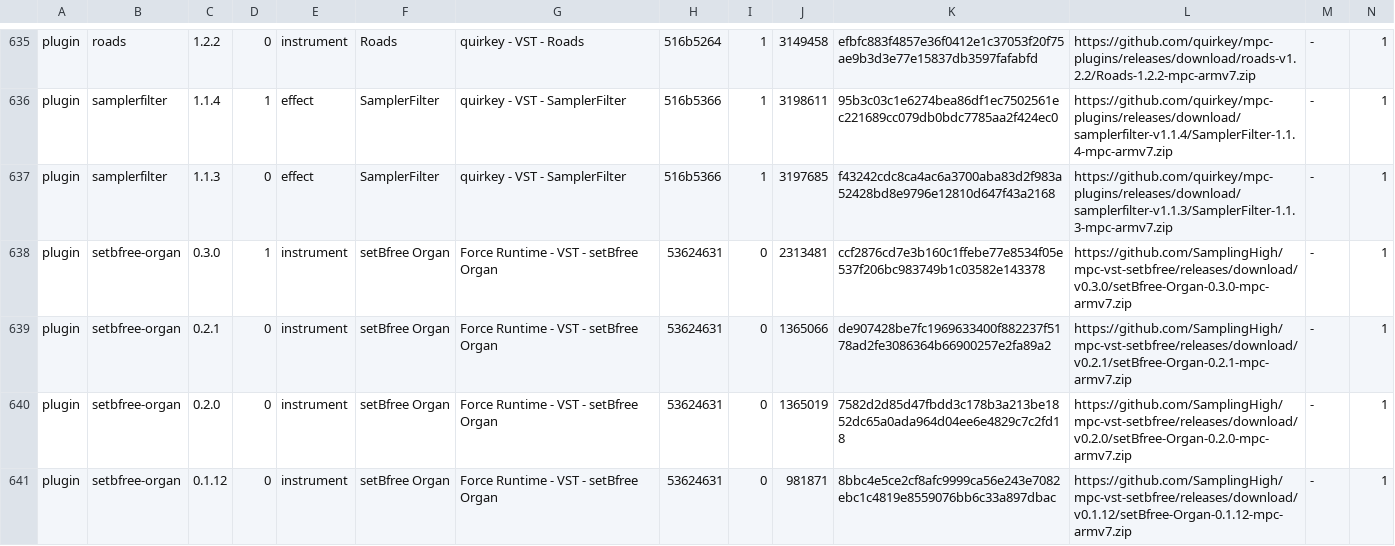
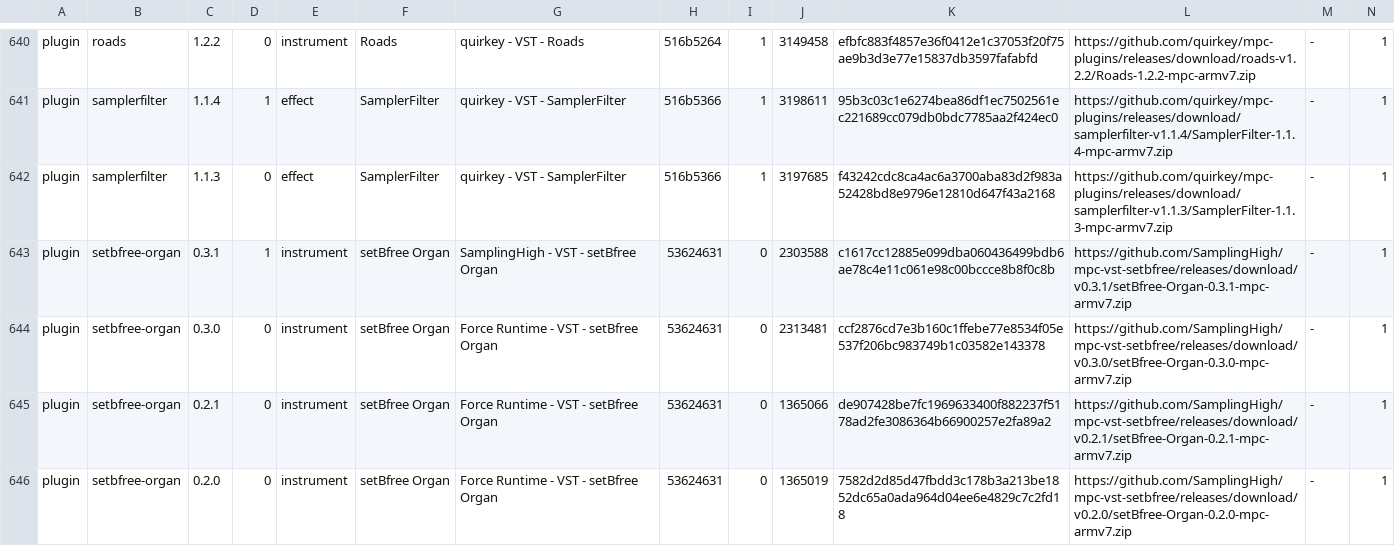
Before and after one commit to sd88me/sd88me.github.io, a TSV file: mpc-vst-plugins/catalog.tsv, drawn as a sheet; only a part is shown, gaps mark what is left out; the shorter side is filled out with more unchanged rows; addresses are those after the commit; rows hold the shown columns only; the diff covers the shown part only; the diff names each change by its address in the sheet, - before the commit and + after, or states it on an @@ line.

Commit message:
Mirror the catalog from open-mpc/mpc-vst-plugins@32a9e3d

```diff
--- a/mpc-vst-plugins/catalog.tsv
+++ b/mpc-vst-plugins/catalog.tsv
+row 643: plugin | setbfree-organ | 0.3.1 | 1 | instrument | setBfree Organ | SamplingHigh - VST - setBfree Organ | 53624631 | 0 | 2303588 | c1617cc12885e099dba060436499bdb6ae78c4e11c061e98c00bccce8b8f0c8b | https://github.com/SamplingHigh/mpc-vst-setbfree/releases/download/v0.3.1/setBfree-Organ-0.3.1-mpc-armv7.zip | - | 1
-D644: 1
+D644: 0
```
Also changed, not shown: 5 added rows and 5 edited cells elsewhere in this file, 2 other files.
